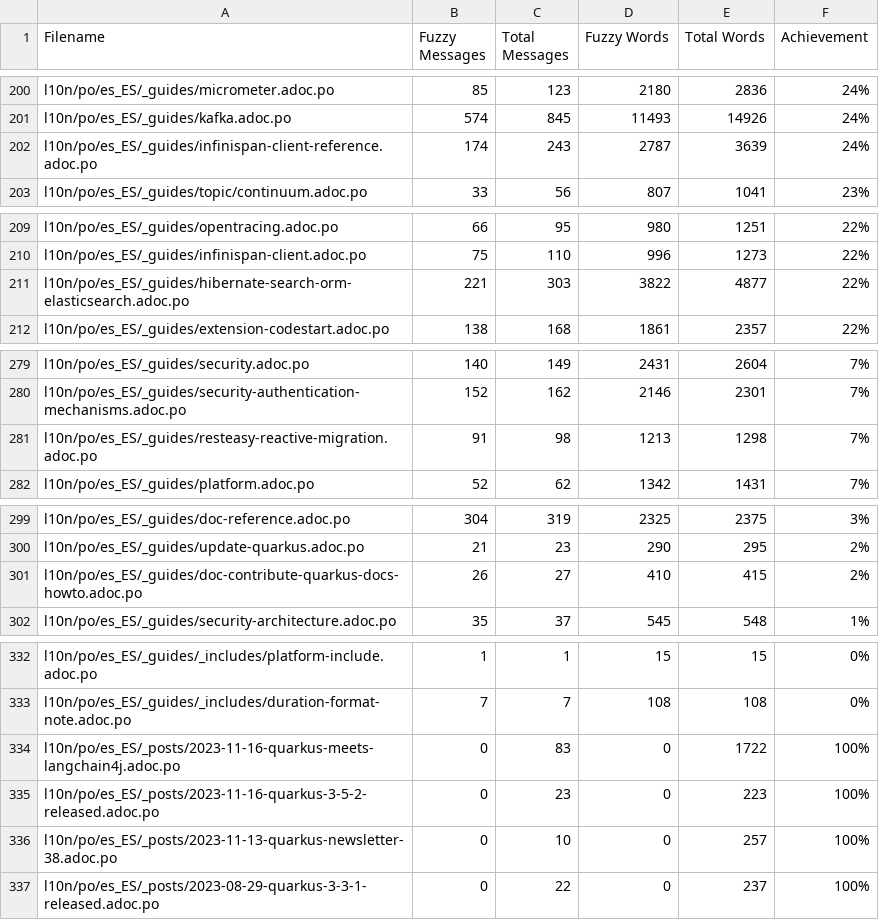
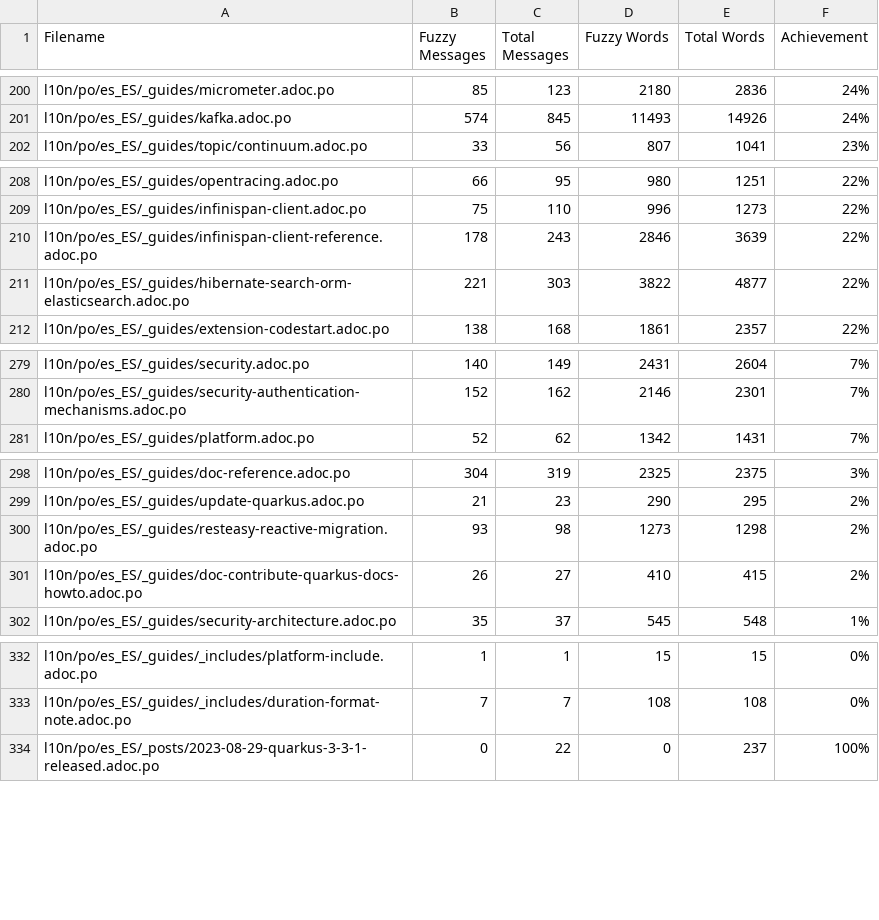
Before and after one commit to quarkusio/es.quarkus.io, a CSV file: l10n/stats/translation.csv, drawn as a sheet; only a part is shown, gaps mark what is left out; the diff covers the shown part only.

Commit message:
Update translation stats

```diff
--- a/l10n/stats/translation.csv
+++ b/l10n/stats/translation.csv
@@ -201,3 +201,2 @@ l10n/po/es_ES/_guides/micrometer.adoc.po,85,123,2180,2836,24%
 l10n/po/es_ES/_guides/kafka.adoc.po,574,845,11493,14926,24%
-l10n/po/es_ES/_guides/infinispan-client-reference.adoc.po,174,243,2787,3639,24%
 l10n/po/es_ES/_guides/topic/continuum.adoc.po,33,56,807,1041,23%
@@ -210,2 +209,3 @@ l10n/po/es_ES/_guides/opentracing.adoc.po,66,95,980,1251,22%
 l10n/po/es_ES/_guides/infinispan-client.adoc.po,75,110,996,1273,22%
+l10n/po/es_ES/_guides/infinispan-client-reference.adoc.po,178,243,2846,3639,22%
 l10n/po/es_ES/_guides/hibernate-search-orm-elasticsearch.adoc.po,221,303,3822,4877,22%
@@ -280,3 +280,2 @@ l10n/po/es_ES/_guides/security.adoc.po,140,149,2431,2604,7%
 l10n/po/es_ES/_guides/security-authentication-mechanisms.adoc.po,152,162,2146,2301,7%
-l10n/po/es_ES/_guides/resteasy-reactive-migration.adoc.po,91,98,1213,1298,7%
 l10n/po/es_ES/_guides/platform.adoc.po,52,62,1342,1431,7%
@@ -300,2 +299,3 @@ l10n/po/es_ES/_guides/doc-reference.adoc.po,304,319,2325,2375,3%
 l10n/po/es_ES/_guides/update-quarkus.adoc.po,21,23,290,295,2%
+l10n/po/es_ES/_guides/resteasy-reactive-migration.adoc.po,93,98,1273,1298,2%
 l10n/po/es_ES/_guides/doc-contribute-quarkus-docs-howto.adoc.po,26,27,410,415,2%
@@ -333,5 +333,2 @@ l10n/po/es_ES/_guides/_includes/platform-include.adoc.po,1,1,15,15,0%
 l10n/po/es_ES/_guides/_includes/duration-format-note.adoc.po,7,7,108,108,0%
-l10n/po/es_ES/_posts/2023-11-16-quarkus-meets-langchain4j.adoc.po,0,83,0,1722,100%
-l10n/po/es_ES/_posts/2023-11-16-quarkus-3-5-2-released.adoc.po,0,23,0,223,100%
-l10n/po/es_ES/_posts/2023-11-13-quarkus-newsletter-38.adoc.po,0,10,0,257,100%
 l10n/po/es_ES/_posts/2023-08-29-quarkus-3-3-1-released.adoc.po,0,22,0,237,100%
```
Also changed, not shown: 3 added rows and 2 edited cells elsewhere in this file, l10n/stats/translation-sorted-by-fuzzy-words.csv.
